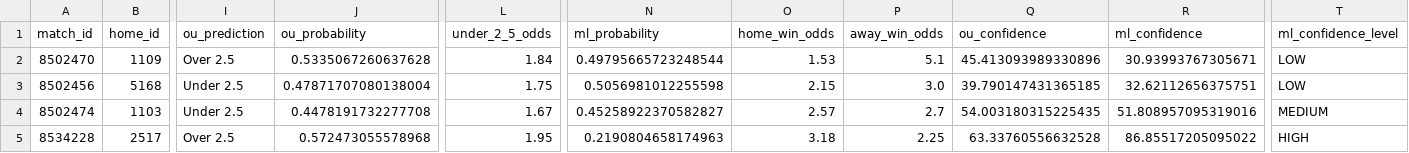
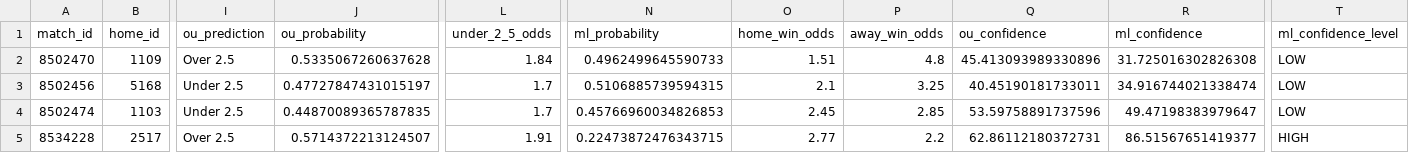
Before and after one commit to housan321/my-football, a CSV file: predictions_output.csv, drawn as a sheet; only a part is shown, gaps mark what is left out; the diff covers the shown part only; the diff names each change by its address in the sheet, - before the commit and + after, or states it on an @@ line.

```diff
--- a/predictions_output.csv
+++ b/predictions_output.csv
-N2 (ml_probability): 0.49795665723248544
+N2 (ml_probability): 0.4962499645590733
-O2 (home_win_odds): 1.53
+O2 (home_win_odds): 1.51
-P2 (away_win_odds): 5.1
+P2 (away_win_odds): 4.8
-R2 (ml_confidence): 30.93993767305671
+R2 (ml_confidence): 31.725016302826308
-J3 (ou_probability): 0.47871707080138004
+J3 (ou_probability): 0.47727847431015197
-L3 (under_2_5_odds): 1.75
+L3 (under_2_5_odds): 1.7
-N3 (ml_probability): 0.5056981012255598
+N3 (ml_probability): 0.5106885739594315
-O3 (home_win_odds): 2.15
+O3 (home_win_odds): 2.1
-P3 (away_win_odds): 3.0
+P3 (away_win_odds): 3.25
-Q3 (ou_confidence): 39.790147431365185
+Q3 (ou_confidence): 40.45190181733011
-R3 (ml_confidence): 32.62112656375751
+R3 (ml_confidence): 34.916744021338474
-J4 (ou_probability): 0.4478191732277708
+J4 (ou_probability): 0.44870089365787835
-L4 (under_2_5_odds): 1.67
+L4 (under_2_5_odds): 1.7
-N4 (ml_probability): 0.45258922370582827
+N4 (ml_probability): 0.45766960034826853
-O4 (home_win_odds): 2.57
+O4 (home_win_odds): 2.45
-P4 (away_win_odds): 2.7
+P4 (away_win_odds): 2.85
-Q4 (ou_confidence): 54.003180315225435
+Q4 (ou_confidence): 53.59758891737596
-R4 (ml_confidence): 51.808957095319016
+R4 (ml_confidence): 49.47198383979647
-T4 (ml_confidence_level): MEDIUM
+T4 (ml_confidence_level): LOW
-J5 (ou_probability): 0.572473055578968
+J5 (ou_probability): 0.5714372213124507
-L5 (under_2_5_odds): 1.95
+L5 (under_2_5_odds): 1.91
-N5 (ml_probability): 0.2190804658174963
+N5 (ml_probability): 0.22473872476343715
-O5 (home_win_odds): 3.18
+O5 (home_win_odds): 2.77
-P5 (away_win_odds): 2.25
+P5 (away_win_odds): 2.2
-Q5 (ou_confidence): 63.33760556632528
+Q5 (ou_confidence): 62.86112180372731
-R5 (ml_confidence): 86.85517205095022
+R5 (ml_confidence): 86.51567651419377
```
Also changed, not shown: 2 added rows and 26 edited cells elsewhere in this file, extracted_features_complete.csv, live.csv.
